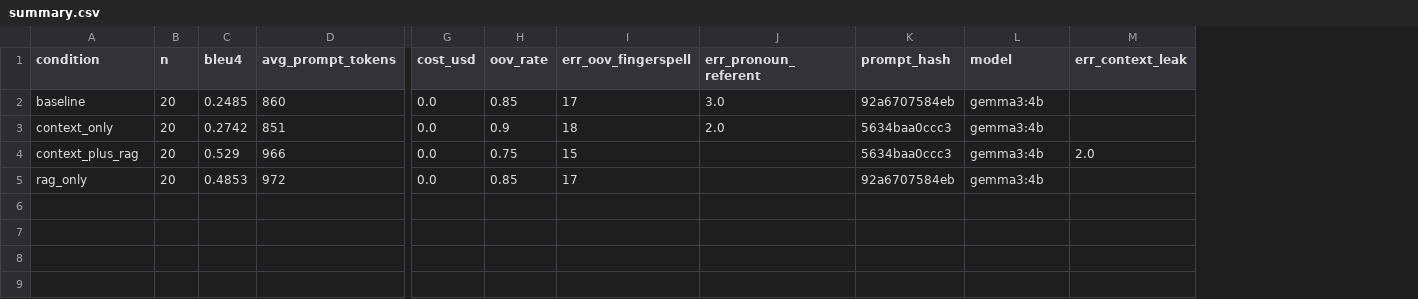
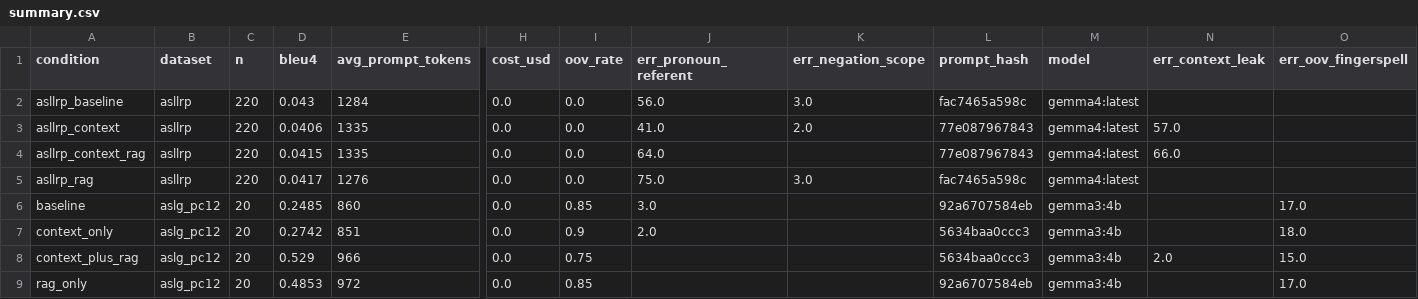
Before and after one commit to sanaro99/sign-lang-gen, a CSV file: results/summary.csv, drawn as a sheet; only a part is shown, gaps mark what is left out; removed rows and columns are numbered as before the commit, all else as after; rows hold the shown columns only; the diff names each change by its address in the sheet, - before the commit and + after, or states it on an @@ line.

Commit message:
Add ASLLRP real-ASL testbed, full four-condition evaluation, and corpus-derived dictionary
Data & loaders:
- load_asllrp() + load_ncslgr(): parse DAI 2 / EAF into English<->gloss pairs
  (src/aslgloss/data/); document-order gloss, XXE-safe XML, real doc_id paragraphs.
- download_data.py: document-level leakage-guarded splits for asllrp/ncslgr.

Full four-condition ASLLRP evaluation (51 collections, 220-sentence test, gemma4):
- BLEU-4 baseline 0.043 / rag 0.042 / context 0.041 / context+rag 0.042 — all tied;
  neither contribution moved BLEU. Supersedes the noisy n=50 pilot ("RAG dominates"
  was a small-sample artifact). Report: docs/results_report_asllrp.md.
- client.py: reasoning_effort='none' for open provider (fixes empty gemma4 output).
- configs/asllrp_*.yaml, prompts/asllrp_*_gloss.md (PROVISIONAL).

Corpus-derived word->gloss dictionary (interim; NOT the official Sign Bank):
- scripts/build_gloss_dictionary.py -> 909 entries; coverage analysis shows a 20%
  non-lexical (IX-/SELF-/prosody) ceiling no dictionary can lift. Held pending the
  official Sign Bank export.

Docs: datasets.md, faithful_reproduction_plan.md, primary_source_findings.md,
nmm_annotation_rubric.md; decision_log + PROGRESS + ROADMAP updated. Tests for
asllrp/ncslgr/nmm-agreement/context-buffer (16 pass). Local scratch files gitignored.

```diff
--- a/results/summary.csv
+++ b/results/summary.csv
+column B (dataset), rows 6-9: all aslg_pc12
-column I (err_oov_fingerspell), rows 2-5: 17 | 18 | 15 | 17
+column K (err_negation_scope), empty
+column O (err_oov_fingerspell), rows 6-9: 17.0 | 18.0 | 15.0 | 17.0
+row 2: asllrp_baseline | asllrp | 220 | 0.043 | 1284 | 0.0 | 0.0 | 56.0 | 3.0 | fac7465a598c | gemma4:latest
+row 3: asllrp_context | asllrp | 220 | 0.0406 | 1335 | 0.0 | 0.0 | 41.0 | 2.0 | 77e087967843 | gemma4:latest | 57.0
+row 4: asllrp_context_rag | asllrp | 220 | 0.0415 | 1335 | 0.0 | 0.0 | 64.0 |  | 77e087967843 | gemma4:latest | 66.0
+row 5: asllrp_rag | asllrp | 220 | 0.0417 | 1276 | 0.0 | 0.0 | 75.0 | 3.0 | fac7465a598c | gemma4:latest
```
Also changed, not shown: 34 other files.
